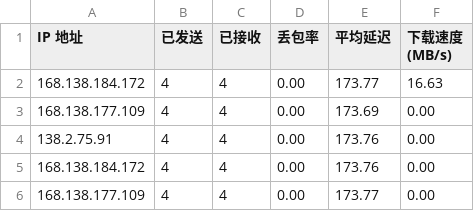
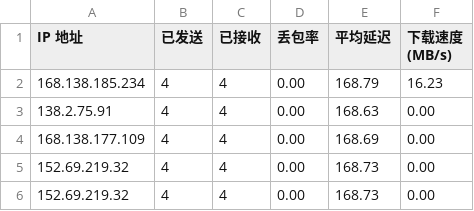
Before and after one commit to qfsy/CFCDN-Auto, a CSV file: CloudflareST/sg.csv, drawn as a sheet.

```diff
--- a/CloudflareST/sg.csv
+++ b/CloudflareST/sg.csv
@@ -1,6 +1,6 @@
 IP 地址,已发送,已接收,丢包率,平均延迟,下载速度 (MB/s)
-168.138.184.172,4,4,0.00,173.77,16.63
-168.138.177.109,4,4,0.00,173.69,0.00
-138.2.75.91,4,4,0.00,173.76,0.00
-168.138.184.172,4,4,0.00,173.76,0.00
-168.138.177.109,4,4,0.00,173.77,0.00
+168.138.185.234,4,4,0.00,168.79,16.23
+138.2.75.91,4,4,0.00,168.63,0.00
+168.138.177.109,4,4,0.00,168.69,0.00
+152.69.219.32,4,4,0.00,168.73,0.00
+152.69.219.32,4,4,0.00,168.73,0.00
```
Also changed, not shown: 3 other files.
